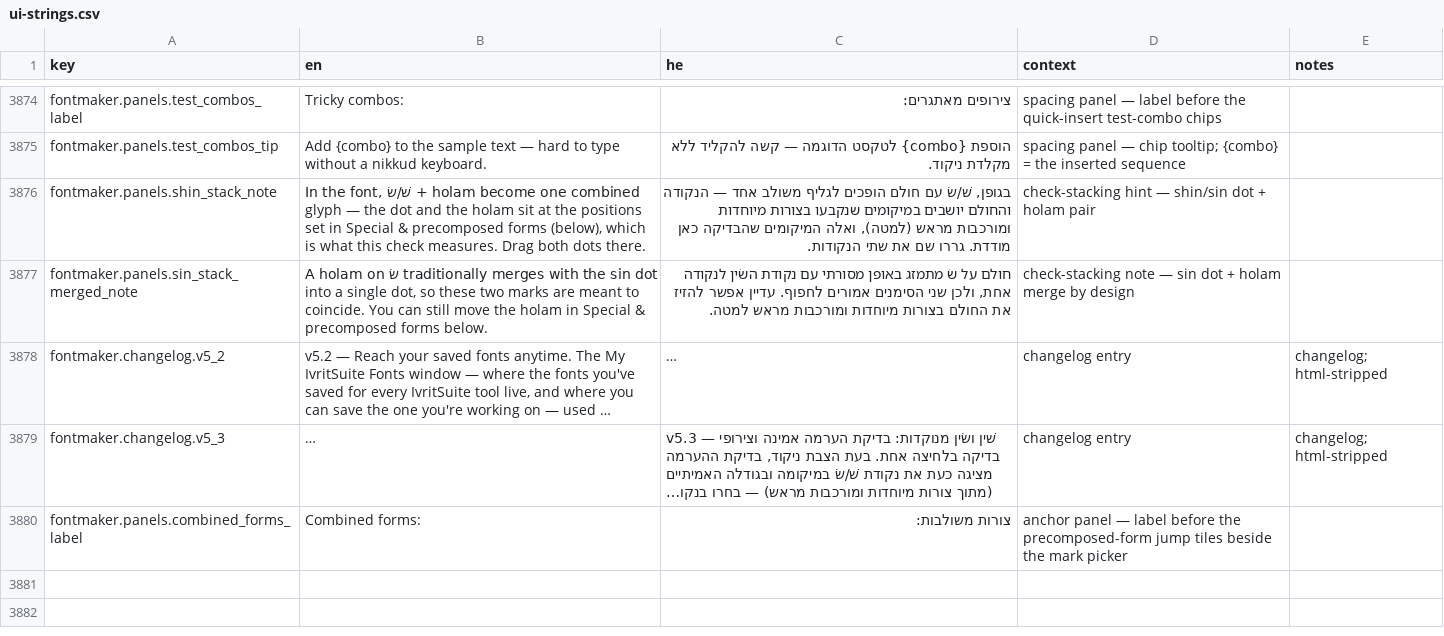
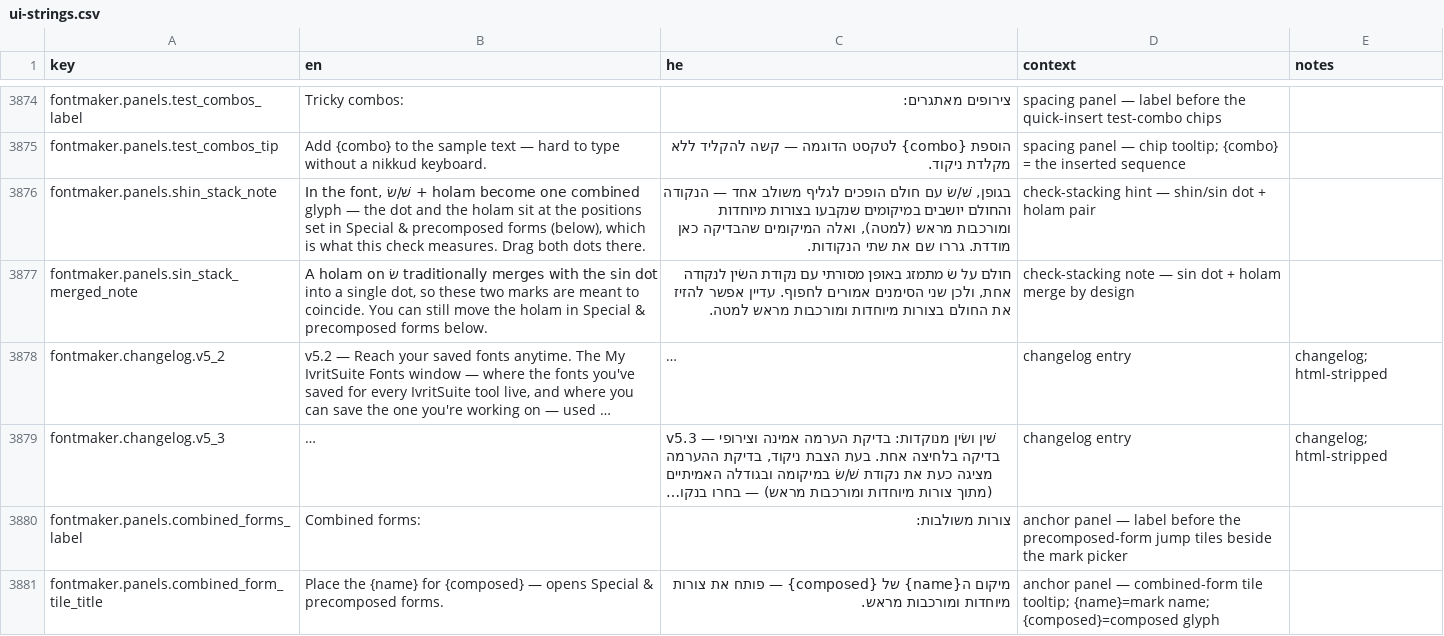
Before and after one commit to Hbleiberg/Hebrew_Blender, a CSV file: locales/ui-strings.csv, drawn as a sheet; only a part is shown, gaps mark what is left out; long unchanged cells end in …; the diff names each change by its address in the sheet, - before the commit and + after, or states it on an @@ line.

```diff
--- a/locales/ui-strings.csv
+++ b/locales/ui-strings.csv
+row 3881: fontmaker.panels.combined_form_tile_title | Place the {name} for {composed} — opens Special & precomposed forms. | מיקום ה{name} של {composed} — פותח את צורות מיוחדות ומורכבות מראש. | anchor panel — combined-form tile tooltip; {name}=mark name; {composed}=composed glyph
```
Also changed, not shown: 3 other files.
